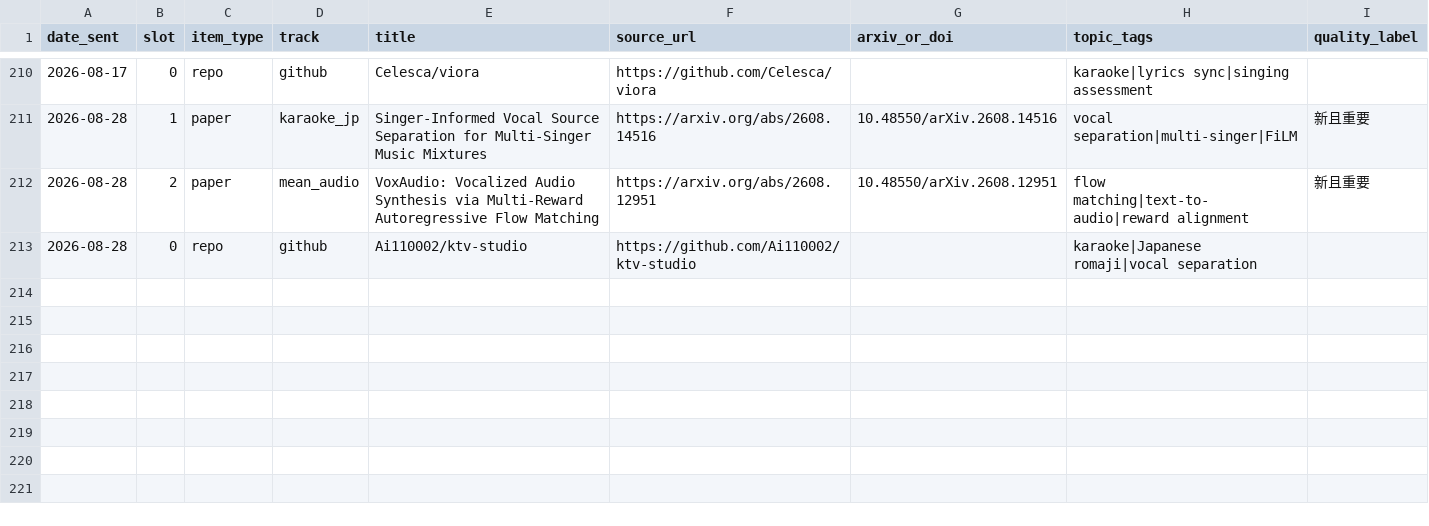
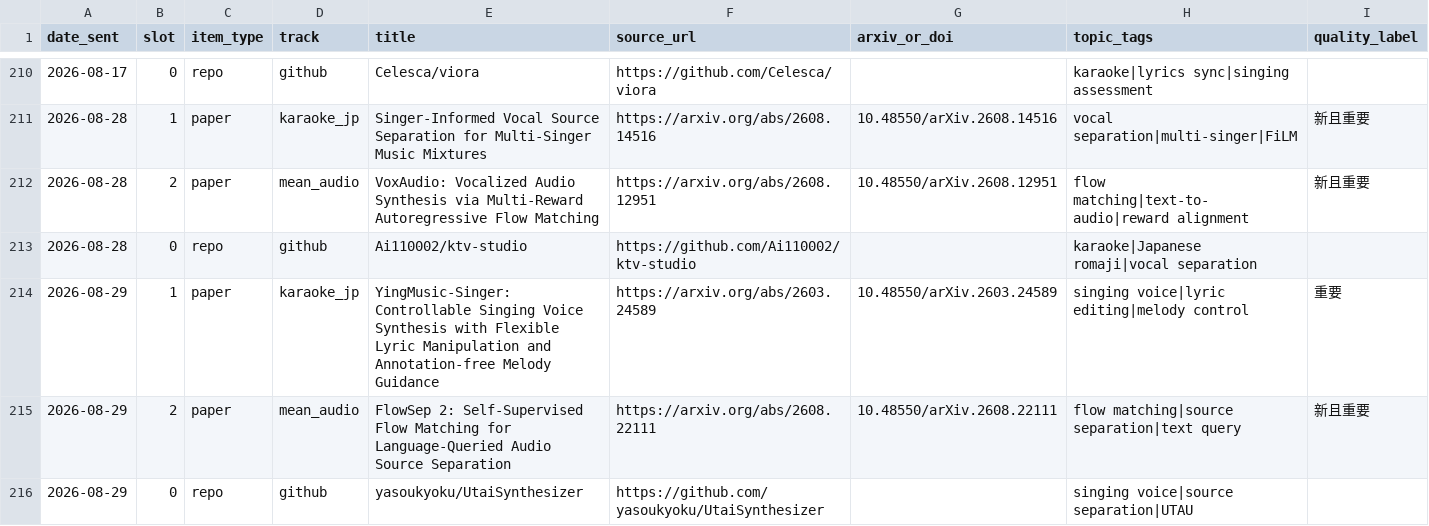
Before and after one commit to Lanternko/mir-paper-digest, a CSV file: data/papers.csv, drawn as a sheet; only a part is shown, gaps mark what is left out; the diff names each change by its address in the sheet, - before the commit and + after, or states it on an @@ line.

```diff
--- a/data/papers.csv
+++ b/data/papers.csv
+row 214: 2026-08-29 | 1 | paper | karaoke_jp | YingMusic-Singer: Controllable Singing Voice Synthesis with Flexible Lyric Manipulation and Annotation-free Melody Guidance | https://arxiv.org/abs/2603.24589 | 10.48550/arXiv.2603.24589 | singing voice|lyric editing|melody control | 重要
+row 215: 2026-08-29 | 2 | paper | mean_audio | FlowSep 2: Self-Supervised Flow Matching for Language-Queried Audio Source Separation | https://arxiv.org/abs/2608.22111 | 10.48550/arXiv.2608.22111 | flow matching|source separation|text query | 新且重要
+row 216: 2026-08-29 | 0 | repo | github | yasoukyoku/UtaiSynthesizer | https://github.com/yasoukyoku/UtaiSynthesizer |  | singing voice|source separation|UTAU
```
Also changed, not shown: 3 other files.
